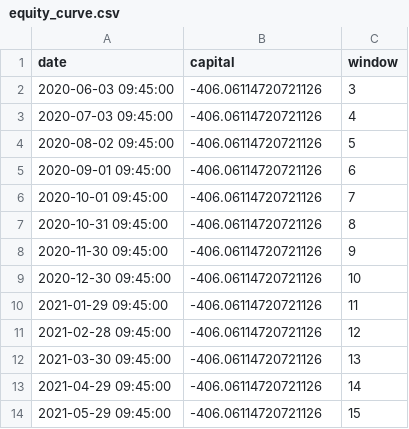
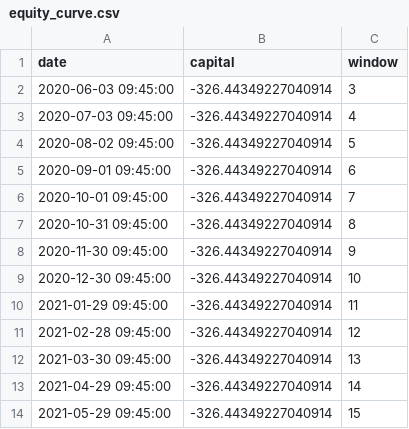
Before and after one commit to Galjoentopper/bot, a CSV file: backtests/BTCEUR/equity_curve.csv, drawn as a sheet.

```diff
--- a/backtests/BTCEUR/equity_curve.csv
+++ b/backtests/BTCEUR/equity_curve.csv
@@ -1,14 +1,14 @@
 date,capital,window
-2020-06-03 09:45:00,-406.06114720721126,3
-2020-07-03 09:45:00,-406.06114720721126,4
-2020-08-02 09:45:00,-406.06114720721126,5
-2020-09-01 09:45:00,-406.06114720721126,6
-2020-10-01 09:45:00,-406.06114720721126,7
-2020-10-31 09:45:00,-406.06114720721126,8
-2020-11-30 09:45:00,-406.06114720721126,9
-2020-12-30 09:45:00,-406.06114720721126,10
-2021-01-29 09:45:00,-406.06114720721126,11
-2021-02-28 09:45:00,-406.06114720721126,12
-2021-03-30 09:45:00,-406.06114720721126,13
-2021-04-29 09:45:00,-406.06114720721126,14
-2021-05-29 09:45:00,-406.06114720721126,15
+2020-06-03 09:45:00,-326.44349227040914,3
+2020-07-03 09:45:00,-326.44349227040914,4
+2020-08-02 09:45:00,-326.44349227040914,5
+2020-09-01 09:45:00,-326.44349227040914,6
+2020-10-01 09:45:00,-326.44349227040914,7
+2020-10-31 09:45:00,-326.44349227040914,8
+2020-11-30 09:45:00,-326.44349227040914,9
+2020-12-30 09:45:00,-326.44349227040914,10
+2021-01-29 09:45:00,-326.44349227040914,11
+2021-02-28 09:45:00,-326.44349227040914,12
+2021-03-30 09:45:00,-326.44349227040914,13
+2021-04-29 09:45:00,-326.44349227040914,14
+2021-05-29 09:45:00,-326.44349227040914,15
```
Also changed, not shown: backtests/BTCEUR/trades.csv, 6 other files.
